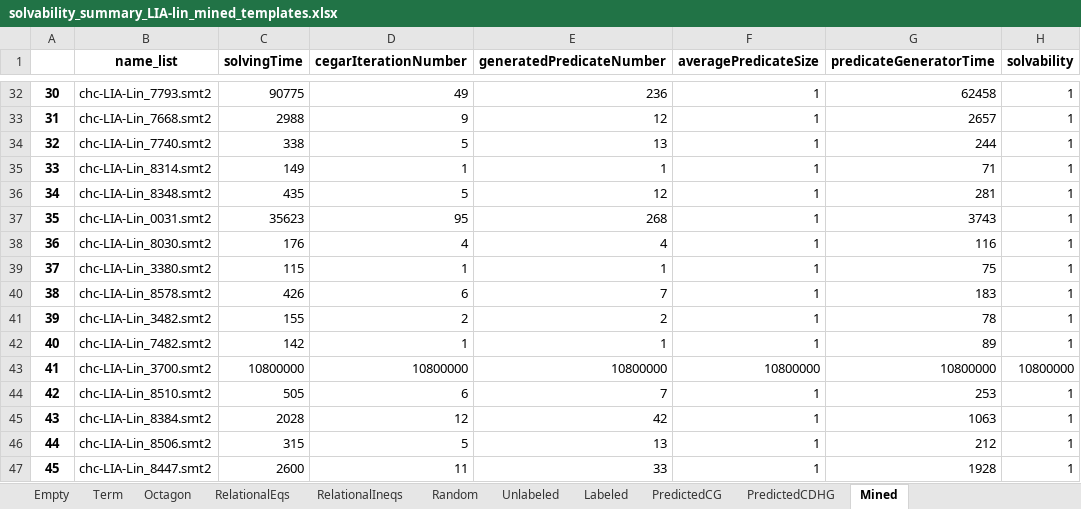
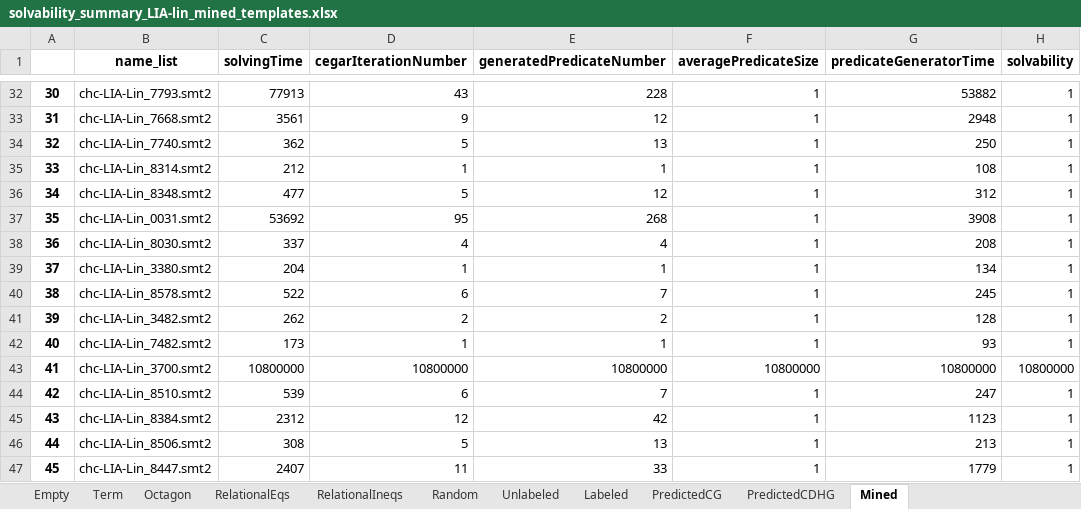
Before and after one commit to ChenchengLiang/Learning-abstract-predicate-dataset, an Excel workbook: statistics-for-mined-templates/solvability_summary_LIA-lin_mined_templates.xlsx, sheet Mined, drawn as a sheet; only a part is shown, gaps mark what is left out; values as stored, in another font and other column widths than the file's, no borders; the diff covers the shown part only; the diff names each change by its address in the sheet, - before the commit and + after, or states it on an @@ line.

Commit message:
update mined template statistics

```diff
--- a/statistics-for-mined-templates/solvability_summary_LIA-lin_mined_templates.xlsx (sheet Mined)
+++ b/statistics-for-mined-templates/solvability_summary_LIA-lin_mined_templates.xlsx (sheet Mined)
-C32 (solvingTime): 90775
+C32 (solvingTime): 77913
-D32 (cegarIterationNumber): 49
+D32 (cegarIterationNumber): 43
-E32 (generatedPredicateNumber): 236
+E32 (generatedPredicateNumber): 228
-G32 (predicateGeneratorTime): 62458
+G32 (predicateGeneratorTime): 53882
-C33 (solvingTime): 2988
+C33 (solvingTime): 3561
-G33 (predicateGeneratorTime): 2657
+G33 (predicateGeneratorTime): 2948
-C34 (solvingTime): 338
+C34 (solvingTime): 362
-G34 (predicateGeneratorTime): 244
+G34 (predicateGeneratorTime): 250
-C35 (solvingTime): 149
+C35 (solvingTime): 212
-G35 (predicateGeneratorTime): 71
+G35 (predicateGeneratorTime): 108
-C36 (solvingTime): 435
+C36 (solvingTime): 477
-G36 (predicateGeneratorTime): 281
+G36 (predicateGeneratorTime): 312
-C37 (solvingTime): 35623
+C37 (solvingTime): 53692
-G37 (predicateGeneratorTime): 3743
+G37 (predicateGeneratorTime): 3908
-C38 (solvingTime): 176
+C38 (solvingTime): 337
-G38 (predicateGeneratorTime): 116
+G38 (predicateGeneratorTime): 208
-C39 (solvingTime): 115
+C39 (solvingTime): 204
-G39 (predicateGeneratorTime): 75
+G39 (predicateGeneratorTime): 134
-C40 (solvingTime): 426
+C40 (solvingTime): 522
-G40 (predicateGeneratorTime): 183
+G40 (predicateGeneratorTime): 245
-C41 (solvingTime): 155
+C41 (solvingTime): 262
-G41 (predicateGeneratorTime): 78
+G41 (predicateGeneratorTime): 128
-C42 (solvingTime): 142
+C42 (solvingTime): 173
-G42 (predicateGeneratorTime): 89
+G42 (predicateGeneratorTime): 93
-C44 (solvingTime): 505
+C44 (solvingTime): 539
-G44 (predicateGeneratorTime): 253
+G44 (predicateGeneratorTime): 247
-C45 (solvingTime): 2028
+C45 (solvingTime): 2312
-G45 (predicateGeneratorTime): 1063
+G45 (predicateGeneratorTime): 1123
-C46 (solvingTime): 315
+C46 (solvingTime): 308
-G46 (predicateGeneratorTime): 212
+G46 (predicateGeneratorTime): 213
-C47 (solvingTime): 2600
+C47 (solvingTime): 2407
-G47 (predicateGeneratorTime): 1928
+G47 (predicateGeneratorTime): 1779
```
Also changed, not shown: 1 removed row, 1087 edited cells and row numbers in column A elsewhere in this sheet, sheet RelationalIneqs, sheet RelationalEqs, sheet Octagon, sheet Unlabeled, sheet Term, sheet Labeled, 4 more sheets.
